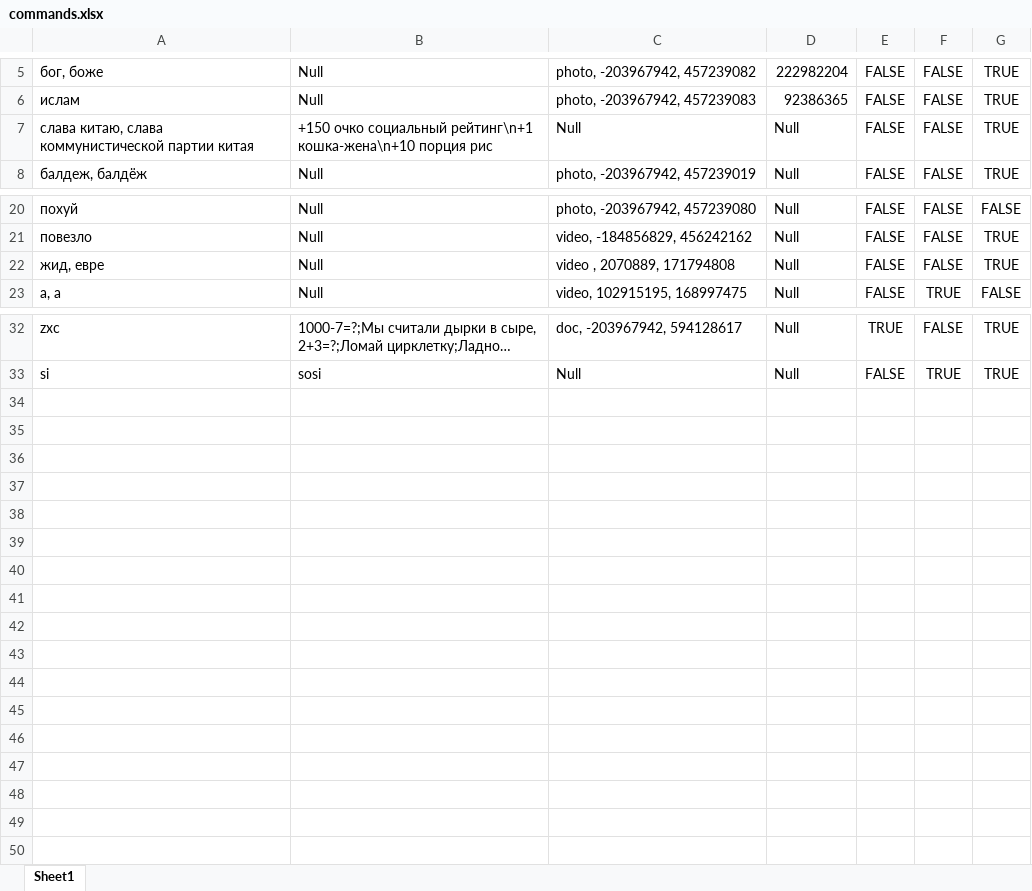
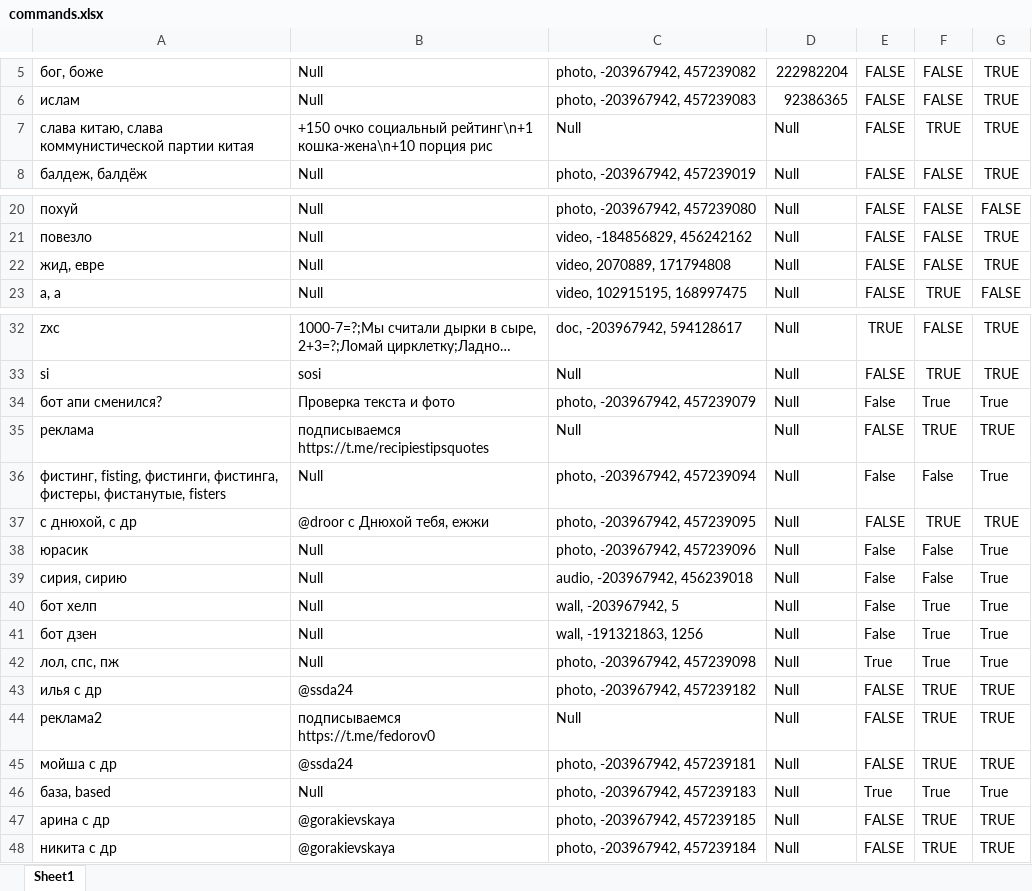
Before and after one commit to r4ndompuff/vkbotpython, an Excel workbook: commands.xlsx, sheet Sheet1, drawn as a sheet; only a part is shown, gaps mark what is left out; long unchanged cells end in …; values as stored, in another font and other column widths than the file's, no borders; the diff names each change by its address in the sheet, - before the commit and + after, or states it on an @@ line.

```diff
--- a/commands.xlsx (sheet Sheet1)
+++ b/commands.xlsx (sheet Sheet1)
-F7: FALSE
+F7: TRUE
-C22: video , 2070889, 171794808
+C22: video, 2070889, 171794808
+row 34: бот апи сменился? | Проверка текста и фото | photo, -203967942, 457239079 | Null | False | True | True
+row 35: реклама | подписываемся https://t.me/recipiestipsquotes | Null | Null | FALSE | TRUE | TRUE
+row 36: фистинг, fisting, фистинги, фистинга, фистеры, фистанутые, fisters | Null | photo, -203967942, 457239094 | Null | False | False | True
+row 37: с днюхой, с др | @droor с Днюхой тебя, ежжи | photo, -203967942, 457239095 | Null | FALSE | TRUE | TRUE
+row 38: юрасик | Null | photo, -203967942, 457239096 | Null | False | False | True
+row 39: сирия, сирию | Null | audio, -203967942, 456239018 | Null | False | False | True
+row 40: бот хелп | Null | wall, -203967942, 5 | Null | False | True | True
+row 41: бот дзен | Null | wall, -191321863, 1256 | Null | False | True | True
+row 42: лол, спс, пж | Null | photo, -203967942, 457239098 | Null | True | True | True
+row 43: илья с др | @ssda24 | photo, -203967942, 457239182 | Null | FALSE | TRUE | TRUE
+row 44: реклама2 | подписываемся https://t.me/fedorov0 | Null | Null | FALSE | TRUE | TRUE
+row 45: мойша с др | @ssda24 | photo, -203967942, 457239181 | Null | FALSE | TRUE | TRUE
+row 46: база, based | Null | photo, -203967942, 457239183 | Null | True | True | True
+row 47: арина с др | @gorakievskaya | photo, -203967942, 457239185 | Null | FALSE | TRUE | TRUE
+row 48: никита с др | @gorakievskaya | photo, -203967942, 457239184 | Null | FALSE | TRUE | TRUE
```
Also changed, not shown: 16 other files.
